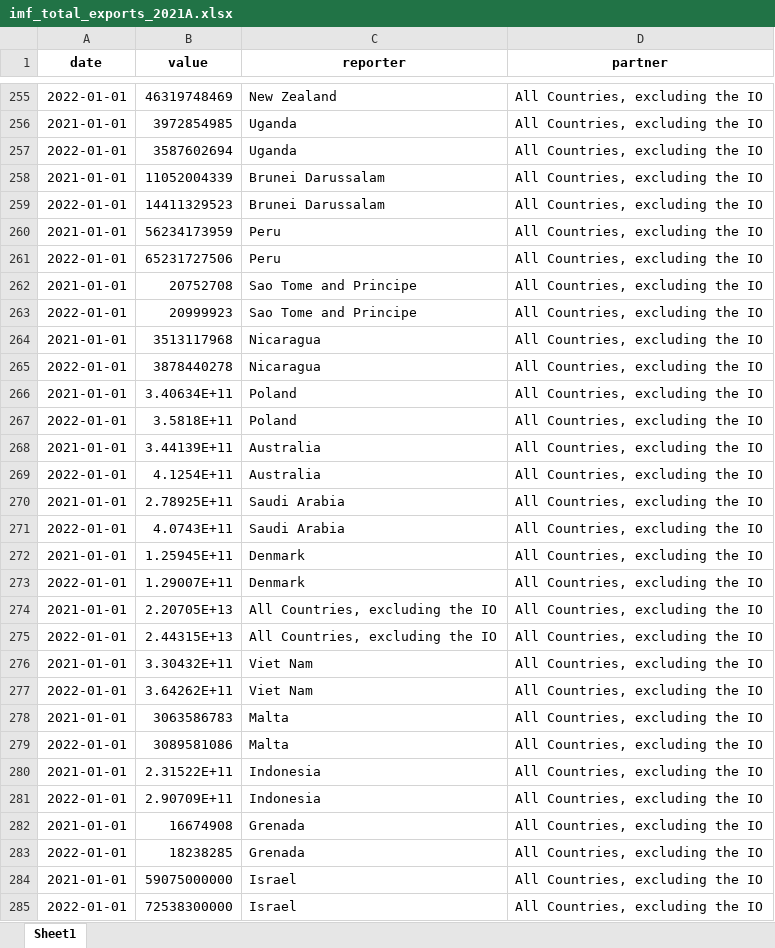
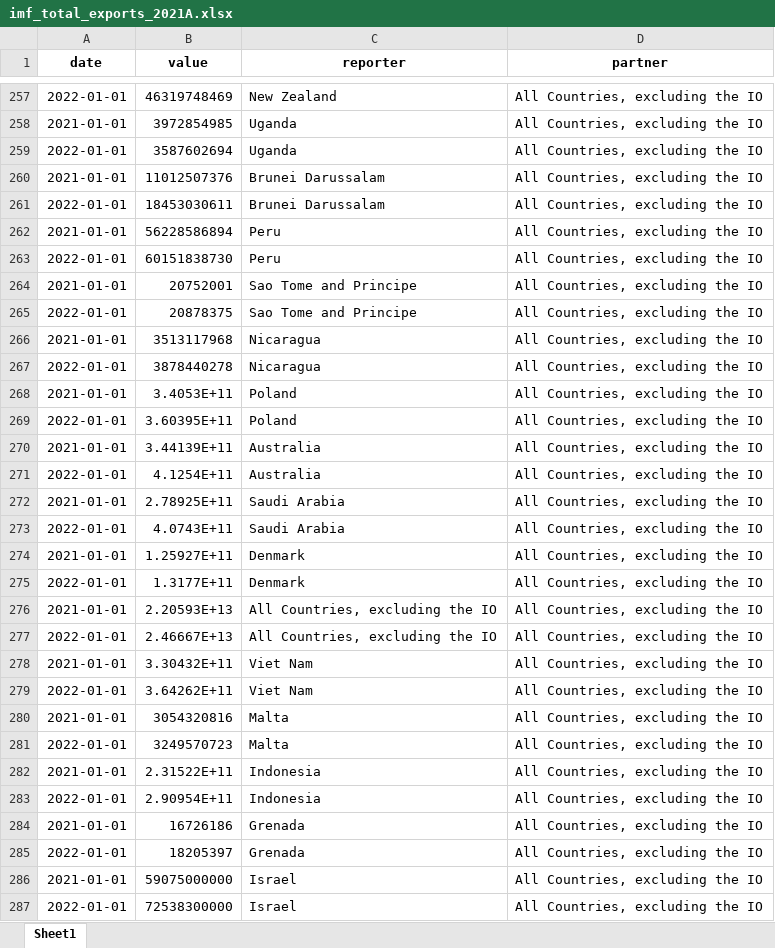
Before and after one commit to garrettspooner/Econ-Sanctions, an Excel workbook: data/imf_total_exports_2021A.xlsx, sheet Sheet1, drawn as a sheet; only a part is shown, gaps mark what is left out; values as stored, in another font and other column widths than the file's, no borders; addresses are those after the commit; the diff covers the shown part only; the diff names each change by its address in the sheet, - before the commit and + after, or states it on an @@ line.

```diff
--- a/data/imf_total_exports_2021A.xlsx (sheet Sheet1)
+++ b/data/imf_total_exports_2021A.xlsx (sheet Sheet1)
-B260 (value): 11052004339
+B260 (value): 11012507376
-B261 (value): 14411329523
+B261 (value): 18453030611
-B262 (value): 56234173959
+B262 (value): 56228586894
-B263 (value): 65231727506
+B263 (value): 60151838730
-B264 (value): 20752708
+B264 (value): 20752001
-B265 (value): 20999923
+B265 (value): 20878375
-B268 (value): 3.40634E+11
+B268 (value): 3.4053E+11
-B269 (value): 3.5818E+11
+B269 (value): 3.60395E+11
-B274 (value): 1.25945E+11
+B274 (value): 1.25927E+11
-B275 (value): 1.29007E+11
+B275 (value): 1.3177E+11
-B276 (value): 2.20705E+13
+B276 (value): 2.20593E+13
-B277 (value): 2.44315E+13
+B277 (value): 2.46667E+13
-B280 (value): 3063586783
+B280 (value): 3054320816
-B281 (value): 3089581086
+B281 (value): 3249570723
-B283 (value): 2.90709E+11
+B283 (value): 2.90954E+11
-B284 (value): 16674908
+B284 (value): 16726186
-B285 (value): 18238285
+B285 (value): 18205397
```
Also changed, not shown: 2 added rows and 300 edited cells elsewhere in this sheet, data/comtrade_all_exports_2021A.xlsx, data/comtrade_total_exports_2021M.xlsx, 20 other files.
